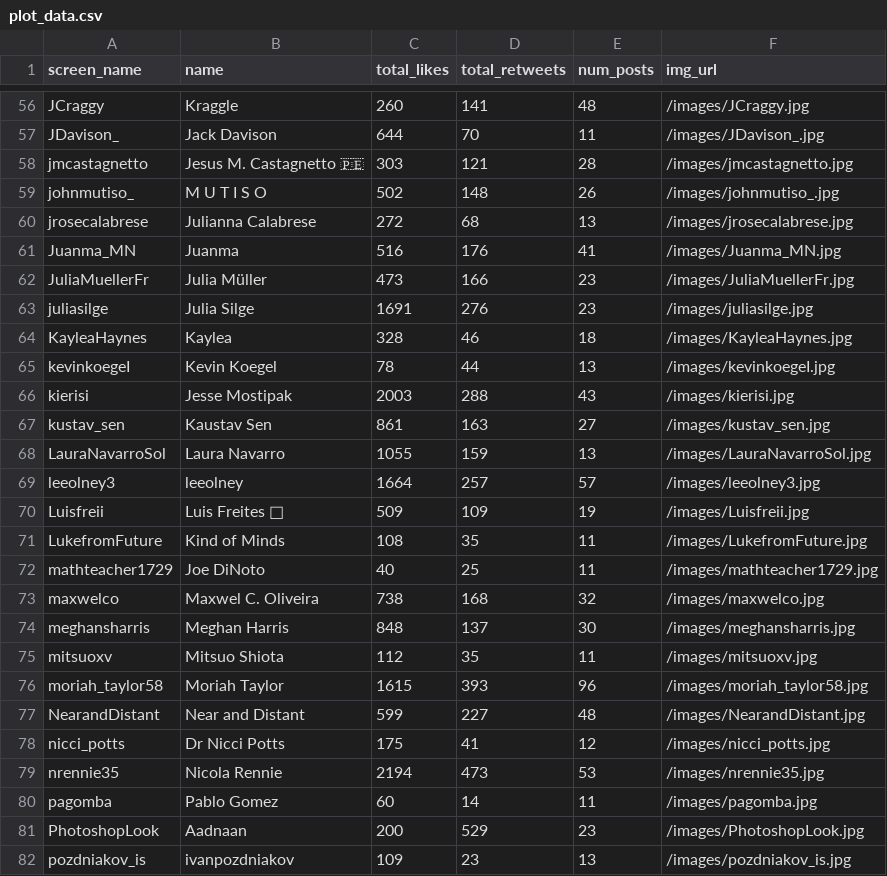
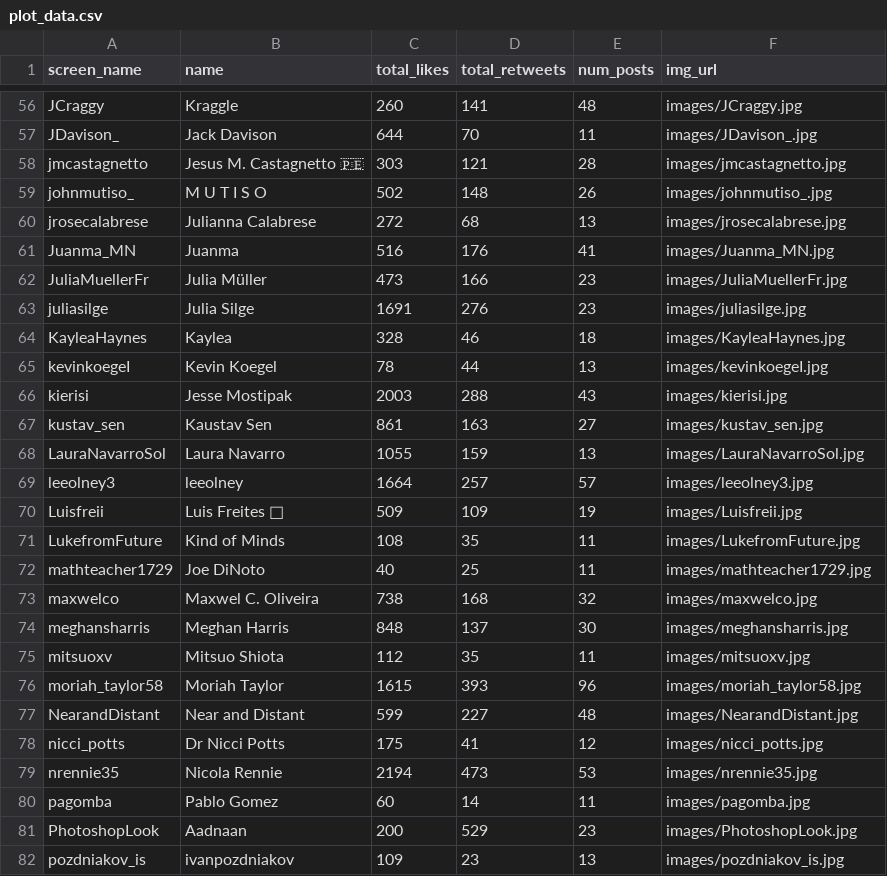
Before and after one commit to kaustavSen/tidytuesday-collage, a CSV file: data/plot_data.csv, drawn as a sheet; only a part is shown, gaps mark what is left out; the diff covers the shown part only; the diff names each change by its address in the sheet, - before the commit and + after, or states it on an @@ line.

Commit message:
change images path to remove leading "/"

```diff
--- a/data/plot_data.csv
+++ b/data/plot_data.csv
-F56 (img_url): /images/JCraggy.jpg
+F56 (img_url): images/JCraggy.jpg
-F57 (img_url): /images/JDavison_.jpg
+F57 (img_url): images/JDavison_.jpg
-F58 (img_url): /images/jmcastagnetto.jpg
+F58 (img_url): images/jmcastagnetto.jpg
-F59 (img_url): /images/johnmutiso_.jpg
+F59 (img_url): images/johnmutiso_.jpg
-F60 (img_url): /images/jrosecalabrese.jpg
+F60 (img_url): images/jrosecalabrese.jpg
-F61 (img_url): /images/Juanma_MN.jpg
+F61 (img_url): images/Juanma_MN.jpg
-F62 (img_url): /images/JuliaMuellerFr.jpg
+F62 (img_url): images/JuliaMuellerFr.jpg
-F63 (img_url): /images/juliasilge.jpg
+F63 (img_url): images/juliasilge.jpg
-F64 (img_url): /images/KayleaHaynes.jpg
+F64 (img_url): images/KayleaHaynes.jpg
-F65 (img_url): /images/kevinkoegeI.jpg
+F65 (img_url): images/kevinkoegeI.jpg
-F66 (img_url): /images/kierisi.jpg
+F66 (img_url): images/kierisi.jpg
-F67 (img_url): /images/kustav_sen.jpg
+F67 (img_url): images/kustav_sen.jpg
-F68 (img_url): /images/LauraNavarroSol.jpg
+F68 (img_url): images/LauraNavarroSol.jpg
-F69 (img_url): /images/leeolney3.jpg
+F69 (img_url): images/leeolney3.jpg
-F70 (img_url): /images/Luisfreii.jpg
+F70 (img_url): images/Luisfreii.jpg
-F71 (img_url): /images/LukefromFuture.jpg
+F71 (img_url): images/LukefromFuture.jpg
-F72 (img_url): /images/mathteacher1729.jpg
+F72 (img_url): images/mathteacher1729.jpg
-F73 (img_url): /images/maxwelco.jpg
+F73 (img_url): images/maxwelco.jpg
-F74 (img_url): /images/meghansharris.jpg
+F74 (img_url): images/meghansharris.jpg
-F75 (img_url): /images/mitsuoxv.jpg
+F75 (img_url): images/mitsuoxv.jpg
-F76 (img_url): /images/moriah_taylor58.jpg
+F76 (img_url): images/moriah_taylor58.jpg
-F77 (img_url): /images/NearandDistant.jpg
+F77 (img_url): images/NearandDistant.jpg
-F78 (img_url): /images/nicci_potts.jpg
+F78 (img_url): images/nicci_potts.jpg
-F79 (img_url): /images/nrennie35.jpg
+F79 (img_url): images/nrennie35.jpg
-F80 (img_url): /images/pagomba.jpg
+F80 (img_url): images/pagomba.jpg
-F81 (img_url): /images/PhotoshopLook.jpg
+F81 (img_url): images/PhotoshopLook.jpg
-F82 (img_url): /images/pozdniakov_is.jpg
+F82 (img_url): images/pozdniakov_is.jpg
```
Also changed, not shown: 74 edited cells elsewhere in this file, 1 other file.
